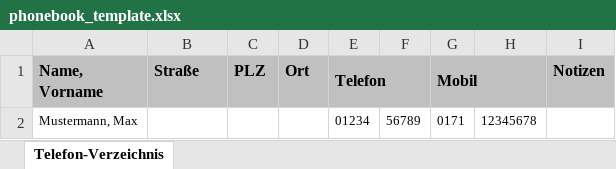
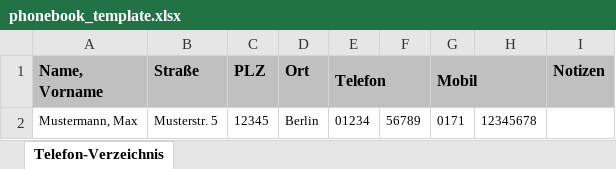
Before and after one commit to fred4jupiter/phonebook-converter, an Excel workbook: src/main/resources/template/phonebook_template.xlsx, sheet Telefon-Verzeichnis, drawn as a sheet; values as stored, in another font and other column widths than the file's, no borders; the diff names each change by its address in the sheet, - before the commit and + after, or states it on an @@ line.

```diff
--- a/src/main/resources/template/phonebook_template.xlsx (sheet Telefon-Verzeichnis)
+++ b/src/main/resources/template/phonebook_template.xlsx (sheet Telefon-Verzeichnis)
-B2 (Straße): (empty)
+B2 (Straße): Musterstr. 5
-C2 (PLZ): (empty)
+C2 (PLZ): 12345
-D2 (Ort): (empty)
+D2 (Ort): Berlin
```
Also changed, not shown: 8 other files.
